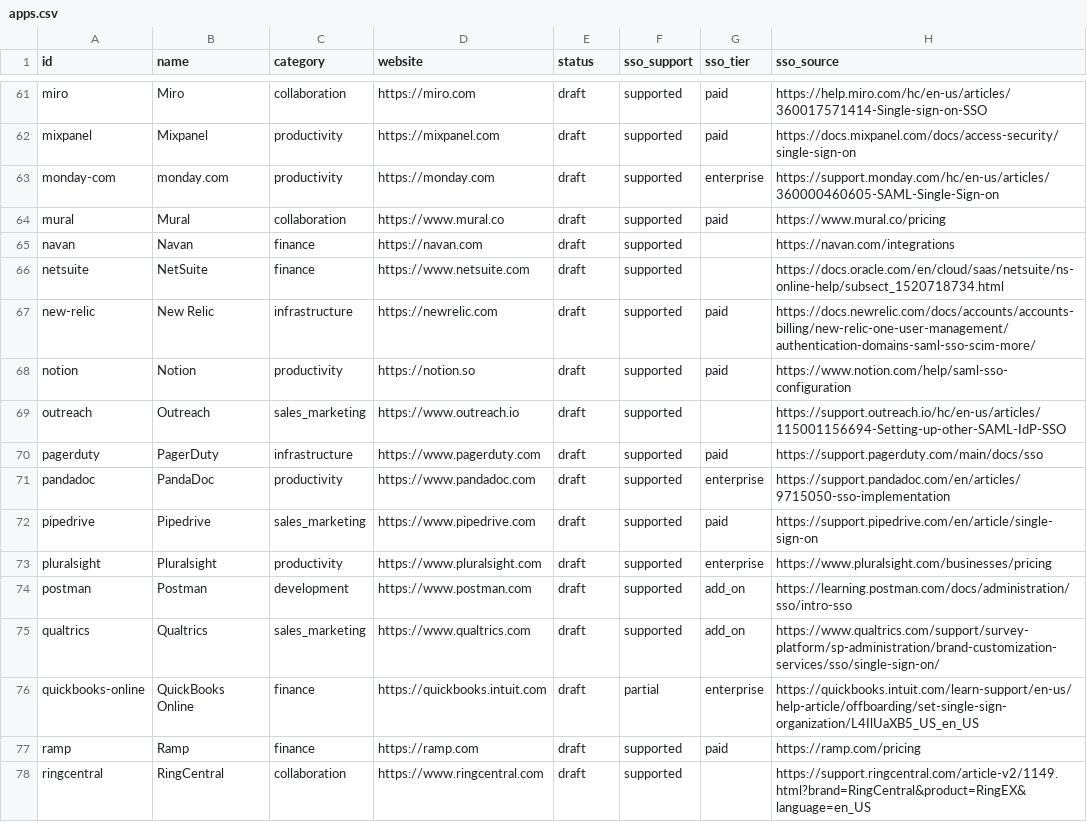
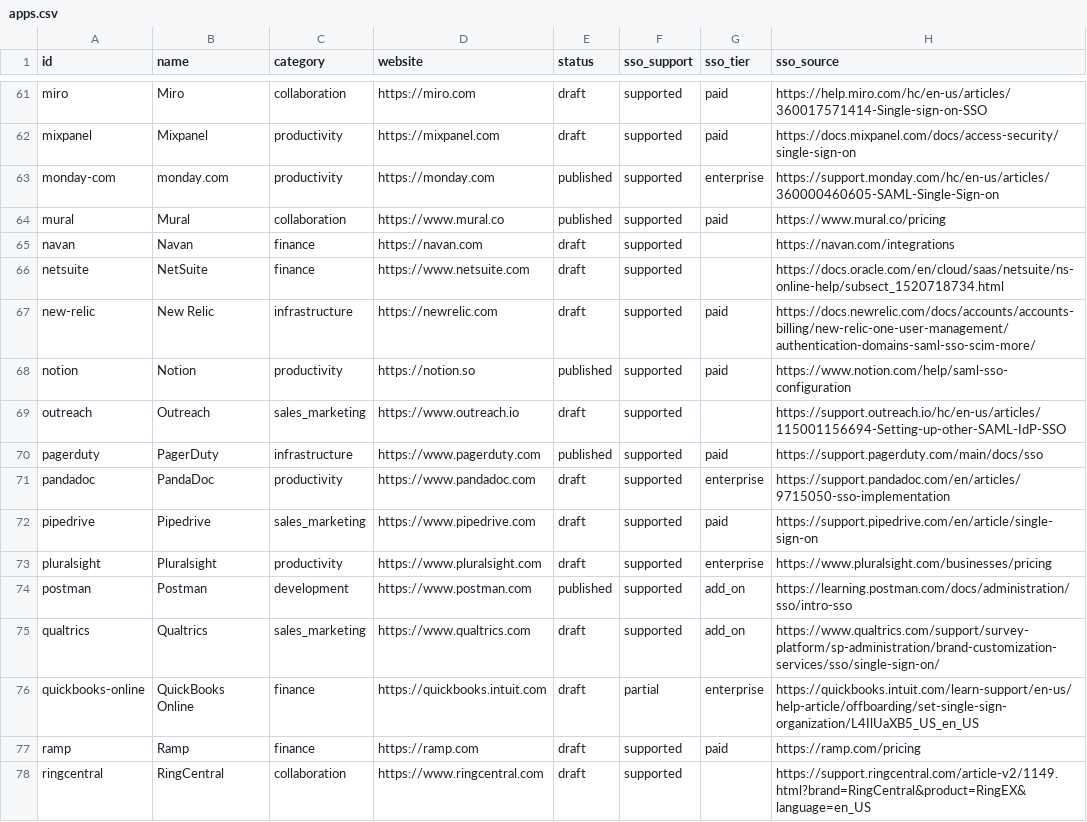
Before and after one commit to prithvikrishnab4u/VetThe.App, a CSV file: site/static/data/apps.csv, drawn as a sheet; only a part is shown, gaps mark what is left out; the diff covers the shown part only; the diff names each change by its address in the sheet, - before the commit and + after, or states it on an @@ line.

```diff
--- a/site/static/data/apps.csv
+++ b/site/static/data/apps.csv
-E63:E64 (status): draft
+E63:E64 (status): published
-E68 (status): draft
+E68 (status): published
-E70 (status): draft
+E70 (status): published
-E74 (status): draft
+E74 (status): published
```
Also changed, not shown: 37 edited cells elsewhere in this file, 43 other files.
